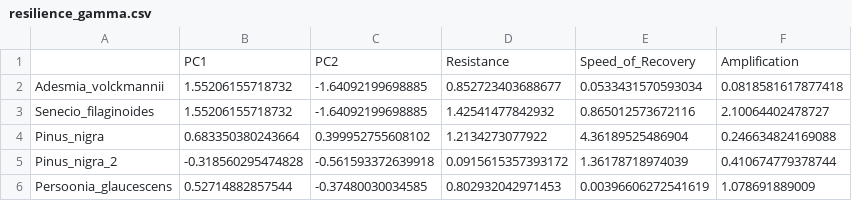
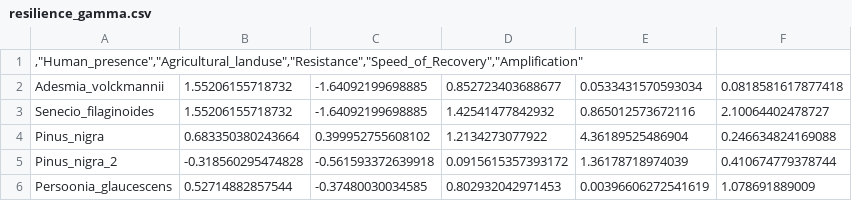
Before and after one commit to merrienthomas/HFP_appendix, a CSV file: resilience_gamma.csv, drawn as a sheet; only a part is shown; removed rows and columns are numbered as before the commit, all else as after; the diff names each change by its address in the sheet, - before the commit and + after, or states it on an @@ line.

```diff
--- a/resilience_gamma.csv
+++ b/resilience_gamma.csv
-row 1:  | PC1 | PC2 | Resistance | Speed_of_Recovery | Amplification
+row 1: ,"Human_presence","Agricultural_landuse","Resistance","Speed_of_Recovery","Amplification"
```
Also changed, not shown: resilience.csv, resilience_norm.csv, 1 other file.
